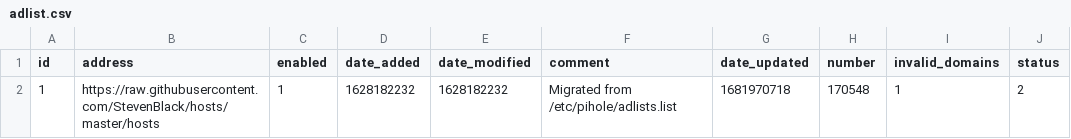
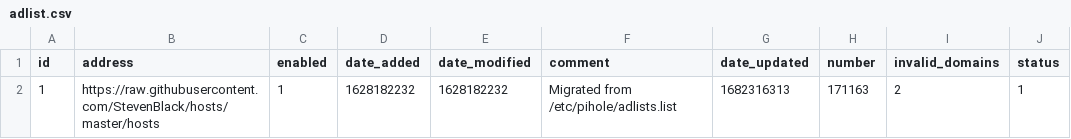
Before and after one commit to kmichels/my-pihole-lists, a CSV file: adlist.csv, drawn as a sheet.

Commit message:
Updated April 24, 2023  7:00AM

```diff
--- a/adlist.csv
+++ b/adlist.csv
@@ -1,2 +1,2 @@
 id,address,enabled,date_added,date_modified,comment,date_updated,number,invalid_domains,status
-1,https://raw.githubusercontent.com/StevenBlack/hosts/master/hosts,1,1628182232,1628182232,"Migrated from /etc/pihole/adlists.list",1681970718,170548,1,2
+1,https://raw.githubusercontent.com/StevenBlack/hosts/master/hosts,1,1628182232,1628182232,"Migrated from /etc/pihole/adlists.list",1682316313,171163,2,1
```
